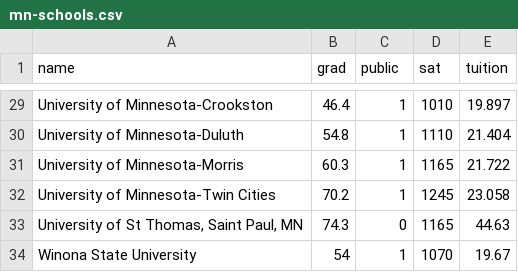
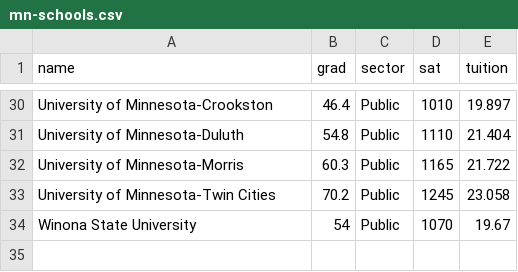
Before and after one commit to zief0002/modeling, a CSV file: data/mn-schools.csv, drawn as a sheet; only a part is shown, gaps mark what is left out; removed rows and columns are numbered as before the commit, all else as after; the diff covers the shown part only; the diff names each change by its address in the sheet, - before the commit and + after, or states it on an @@ line.

```diff
--- a/data/mn-schools.csv
+++ b/data/mn-schools.csv
-C1: public
+C1: sector
-C30:C33 (sector): 1
+C30:C33 (sector): Public
-row 33: University of St Thomas, Saint Paul, MN | 74.3 | 0 | 1165 | 44.63
-C34 (sector): 1
+C34 (sector): Public
```
Also changed, not shown: 6 added rows, 5 removed rows and 22 edited cells elsewhere in this file.
